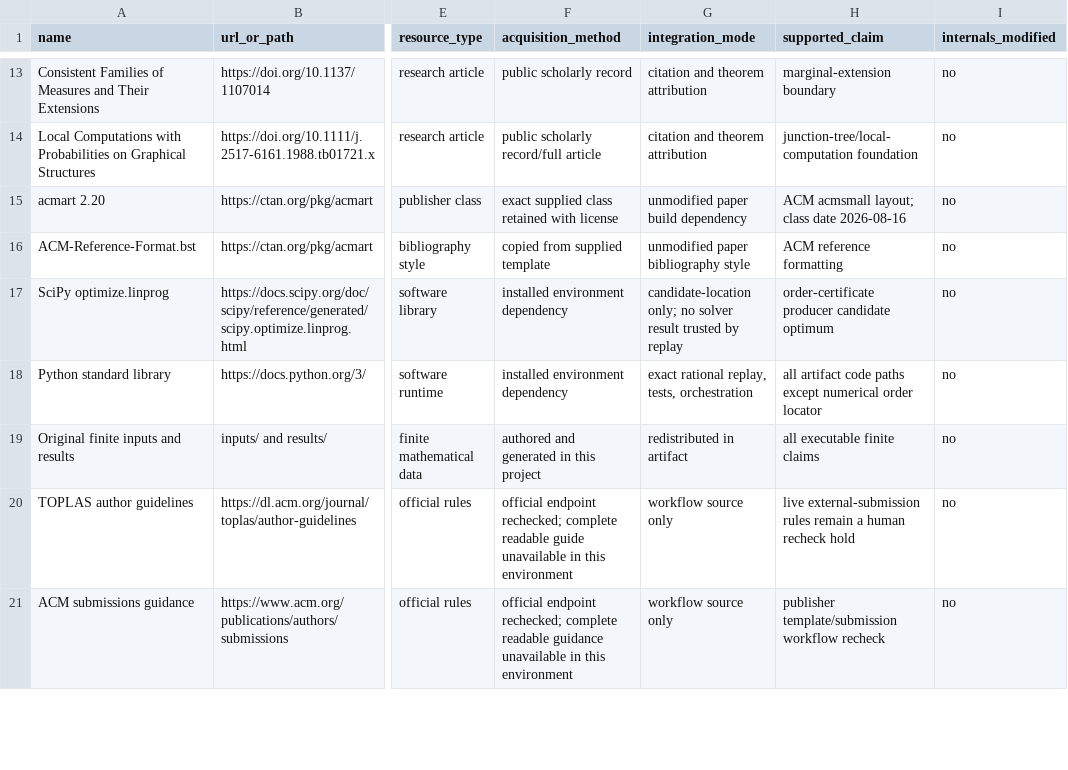
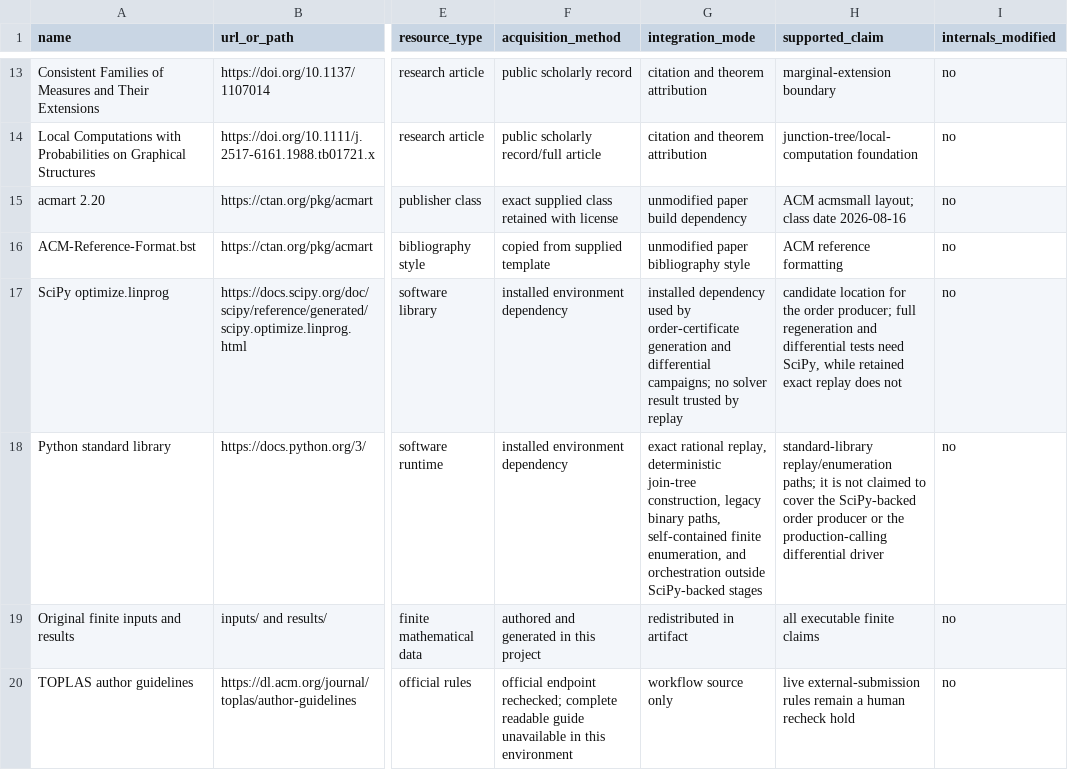
Before and after one commit to Haoyi-Zhang/CoupledError, a CSV file: external_resources.csv, drawn as a sheet; only a part is shown, gaps mark what is left out; the shorter side is filled out with more unchanged rows; the diff names each change by its address in the sheet, - before the commit and + after, or states it on an @@ line.

```diff
--- a/external_resources.csv
+++ b/external_resources.csv
-G17 (integration_mode): candidate-location only; no solver…
+G17 (integration_mode): installed dependency used by order-certificate generation and differential campaigns; no solver…
-H17 (supported_claim): order-certificate producer candidate optimum
+H17 (supported_claim): candidate location for the order producer; full regeneration and differential tests need SciPy, while retained exact replay does not
-G18 (integration_mode): …rational replay, tests, orchestration
+G18 (integration_mode): …rational replay, deterministic join-tree construction, legacy binary paths, self-contained finite enumeration, and orchestration outside SciPy-backed stages
-H18 (supported_claim): all artifact code paths except numerical order locator
+H18 (supported_claim): standard-library replay/enumeration paths; it is not claimed to cover the SciPy-backed order producer or the production-calling differential driver
```
Also changed, not shown: claim_evidence_ledger.csv, results/pipeline-truth-table.csv, 21 other files.
